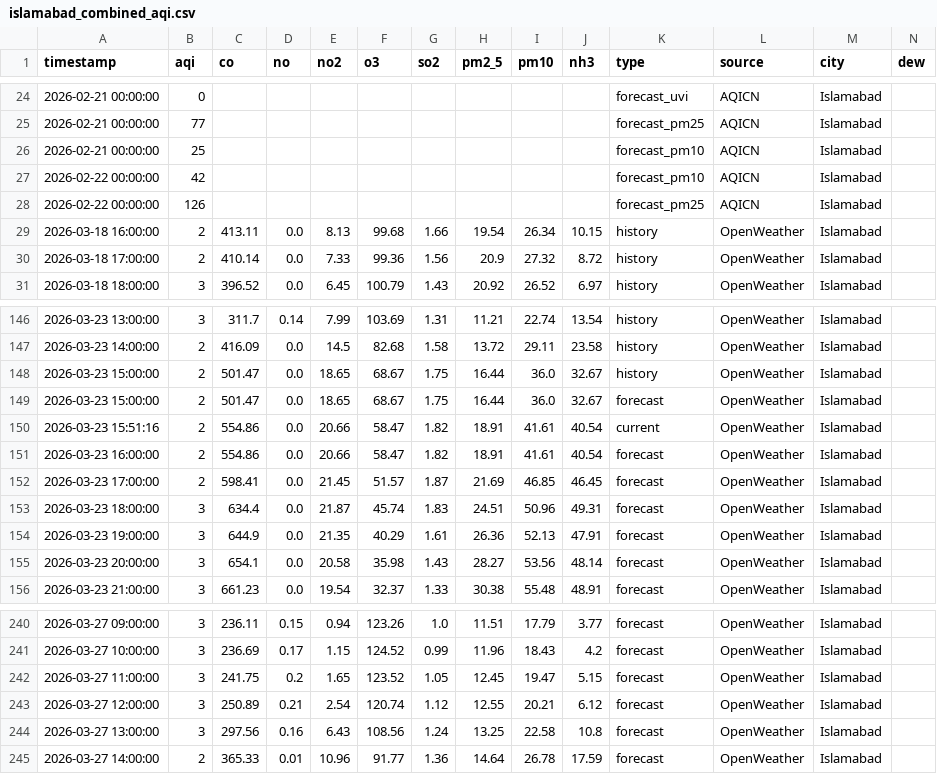
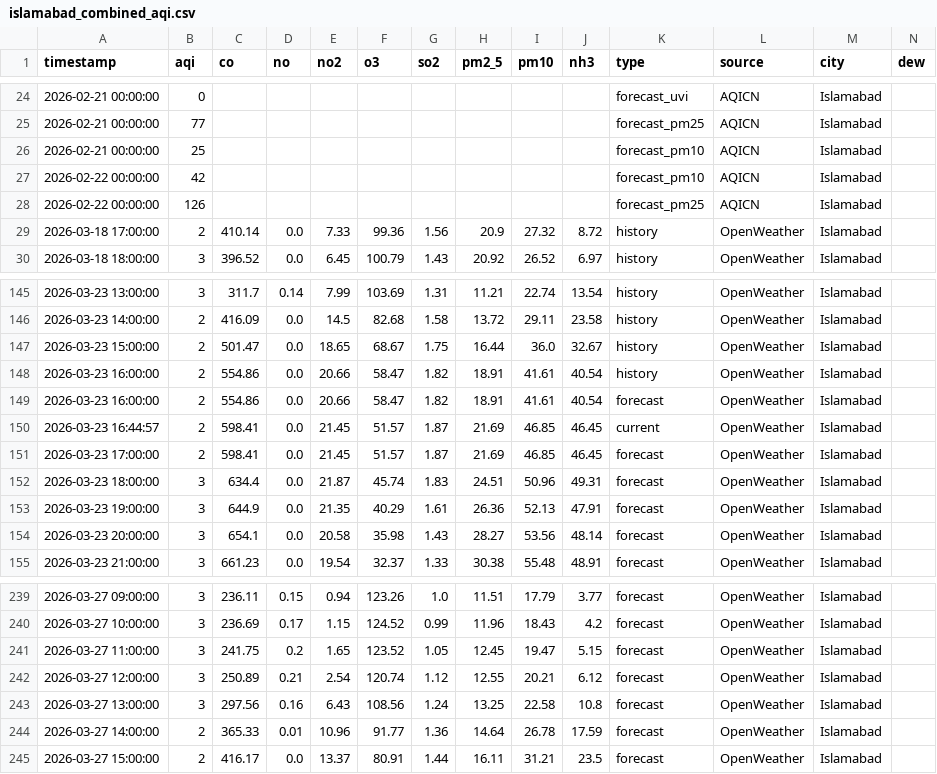
Before and after one commit to Javeria-Motiwala/AQI, a CSV file: data/islamabad_combined_aqi.csv, drawn as a sheet; only a part is shown, gaps mark what is left out; removed rows and columns are numbered as before the commit, all else as after; rows hold the shown columns only; the diff names each change by its address in the sheet, - before the commit and + after, or states it on an @@ line.

```diff
--- a/data/islamabad_combined_aqi.csv
+++ b/data/islamabad_combined_aqi.csv
-row 29: 2026-03-18 16:00:00 | 2 | 413.11 | 0.0 | 8.13 | 99.68 | 1.66 | 19.54 | 26.34 | 10.15 | history | OpenWeather | Islamabad
-row 149: 2026-03-23 15:00:00 | 2 | 501.47 | 0.0 | 18.65 | 68.67 | 1.75 | 16.44 | 36.0 | 32.67 | forecast | OpenWeather | Islamabad
-A148 (timestamp): 2026-03-23 15:51:16
+A148 (timestamp): 2026-03-23 16:00:00
-K148 (type): current
+K148 (type): history
+row 150: 2026-03-23 16:44:57 | 2 | 598.41 | 0.0 | 21.45 | 51.57 | 1.87 | 21.69 | 46.85 | 46.45 | current | OpenWeather | Islamabad
+row 245: 2026-03-27 15:00:00 | 2 | 416.17 | 0.0 | 13.37 | 80.91 | 1.44 | 16.11 | 31.21 | 23.5 | forecast | OpenWeather | Islamabad
```
Also changed, not shown: data/karachi_combined_aqi.csv, data/lahore_combined_aqi.csv, 1 other file.
